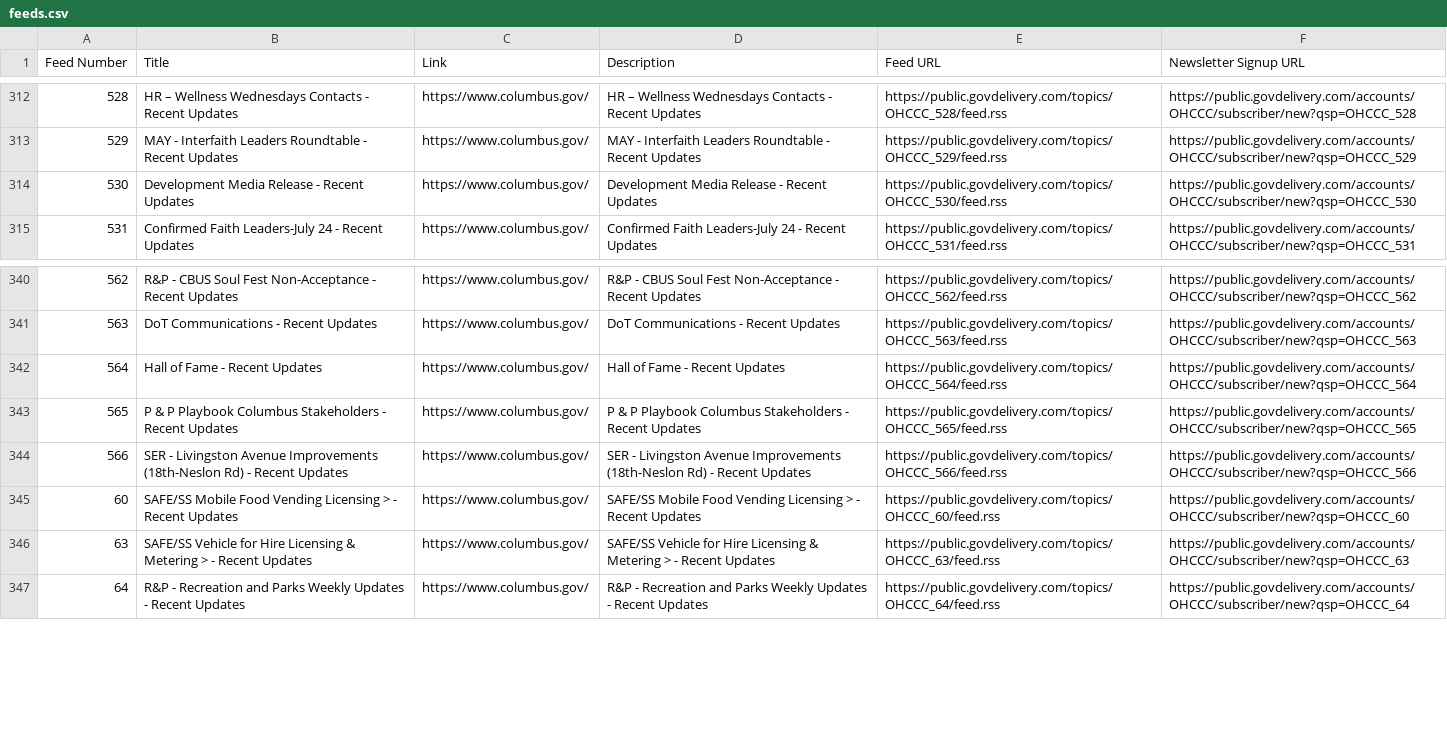
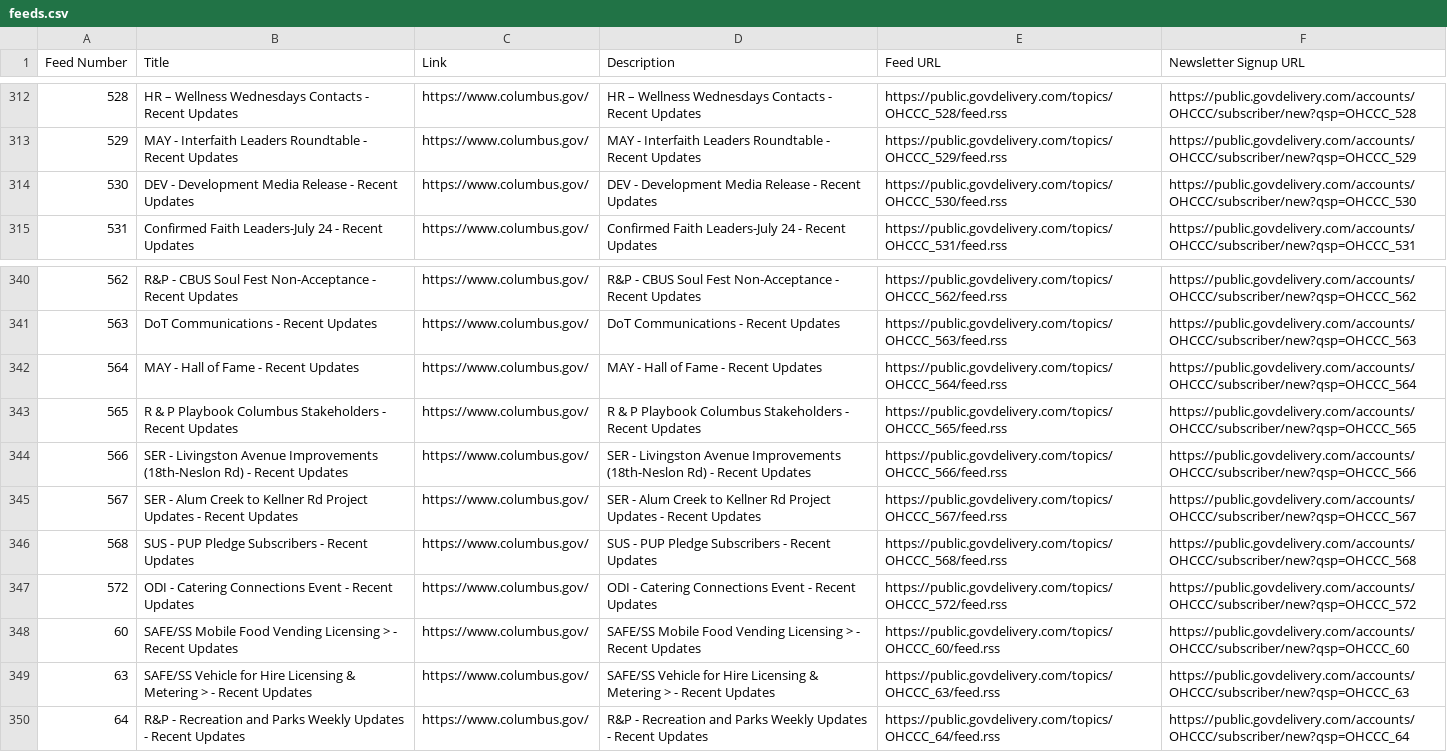
Before and after one commit to benlk/columbus-govdelivery-rss, a CSV file: feeds.csv, drawn as a sheet; only a part is shown, gaps mark what is left out.

```diff
--- a/feeds.csv
+++ b/feeds.csv
@@ -313,3 +313,3 @@
 "529","MAY - Interfaith Leaders Roundtable - Recent Updates","https://www.columbus.gov/","MAY - Interfaith Leaders Roundtable - Recent Updates","https://public.govdelivery.com/topics/OHCCC_529/feed.rss",https://public.govdelivery.com/accounts/OHCCC/subscriber/new?qsp=OHCCC_529
-"530","Development Media Release - Recent Updates","https://www.columbus.gov/","Development Media Release - Recent Updates","https://public.govdelivery.com/topics/OHCCC_530/feed.rss",https://public.govdelivery.com/accounts/OHCCC/subscriber/new?qsp=OHCCC_530
+"530","DEV - Development Media Release - Recent Updates","https://www.columbus.gov/","DEV - Development Media Release - Recent Updates","https://public.govdelivery.com/topics/OHCCC_530/feed.rss",https://public.govdelivery.com/accounts/OHCCC/subscriber/new?qsp=OHCCC_530
 "531","Confirmed Faith Leaders-July 24 - Recent Updates","https://www.columbus.gov/","Confirmed Faith Leaders-July 24 - Recent Updates","https://public.govdelivery.com/topics/OHCCC_531/feed.rss",https://public.govdelivery.com/accounts/OHCCC/subscriber/new?qsp=OHCCC_531
@@ -341,5 +341,8 @@
 "563","DoT Communications - Recent Updates","https://www.columbus.gov/","DoT Communications - Recent Updates","https://public.govdelivery.com/topics/OHCCC_563/feed.rss",https://public.govdelivery.com/accounts/OHCCC/subscriber/new?qsp=OHCCC_563
-"564","Hall of Fame - Recent Updates","https://www.columbus.gov/","Hall of Fame - Recent Updates","https://public.govdelivery.com/topics/OHCCC_564/feed.rss",https://public.govdelivery.com/accounts/OHCCC/subscriber/new?qsp=OHCCC_564
-"565","P & P Playbook Columbus Stakeholders - Recent Updates","https://www.columbus.gov/","P & P Playbook Columbus Stakeholders - Recent Updates","https://public.govdelivery.com/topics/OHCCC_565/feed.rss",https://public.govdelivery.com/accounts/OHCCC/subscriber/new?qsp=OHCCC_565
+"564","MAY - Hall of Fame - Recent Updates","https://www.columbus.gov/","MAY - Hall of Fame - Recent Updates","https://public.govdelivery.com/topics/OHCCC_564/feed.rss",https://public.govdelivery.com/accounts/OHCCC/subscriber/new?qsp=OHCCC_564
+"565","R & P Playbook Columbus Stakeholders - Recent Updates","https://www.columbus.gov/","R & P Playbook Columbus Stakeholders - Recent Updates","https://public.govdelivery.com/topics/OHCCC_565/feed.rss",https://public.govdelivery.com/accounts/OHCCC/subscriber/new?qsp=OHCCC_565
 "566","SER - Livingston Avenue Improvements (18th-Neslon Rd) - Recent Updates","https://www.columbus.gov/","SER - Livingston Avenue Improvements (18th-Neslon Rd) - Recent Updates","https://public.govdelivery.com/topics/OHCCC_566/feed.rss",https://public.govdelivery.com/accounts/OHCCC/subscriber/new?qsp=OHCCC_566
+"567","SER - Alum Creek to Kellner Rd Project Updates - Recent Updates","https://www.columbus.gov/","SER - Alum Creek to Kellner Rd Project Updates - Recent Updates","https://public.govdelivery.com/topics/OHCCC_567/feed.rss",https://public.govdelivery.com/accounts/OHCCC/subscriber/new?qsp=OHCCC_567
+"568","SUS - PUP Pledge Subscribers - Recent Updates","https://www.columbus.gov/","SUS - PUP Pledge Subscribers - Recent Updates","https://public.govdelivery.com/topics/OHCCC_568/feed.rss",https://public.govdelivery.com/accounts/OHCCC/subscriber/new?qsp=OHCCC_568
+"572","ODI - Catering Connections Event - Recent Updates","https://www.columbus.gov/","ODI - Catering Connections Event - Recent Updates","https://public.govdelivery.com/topics/OHCCC_572/feed.rss",https://public.govdelivery.com/accounts/OHCCC/subscriber/new?qsp=OHCCC_572
 "60","SAFE/SS Mobile Food Vending Licensing > - Recent Updates","https://www.columbus.gov/","SAFE/SS Mobile Food Vending Licensing > - Recent Updates","https://public.govdelivery.com/topics/OHCCC_60/feed.rss",https://public.govdelivery.com/accounts/OHCCC/subscriber/new?qsp=OHCCC_60
```
Also changed, not shown: 1 other file.
